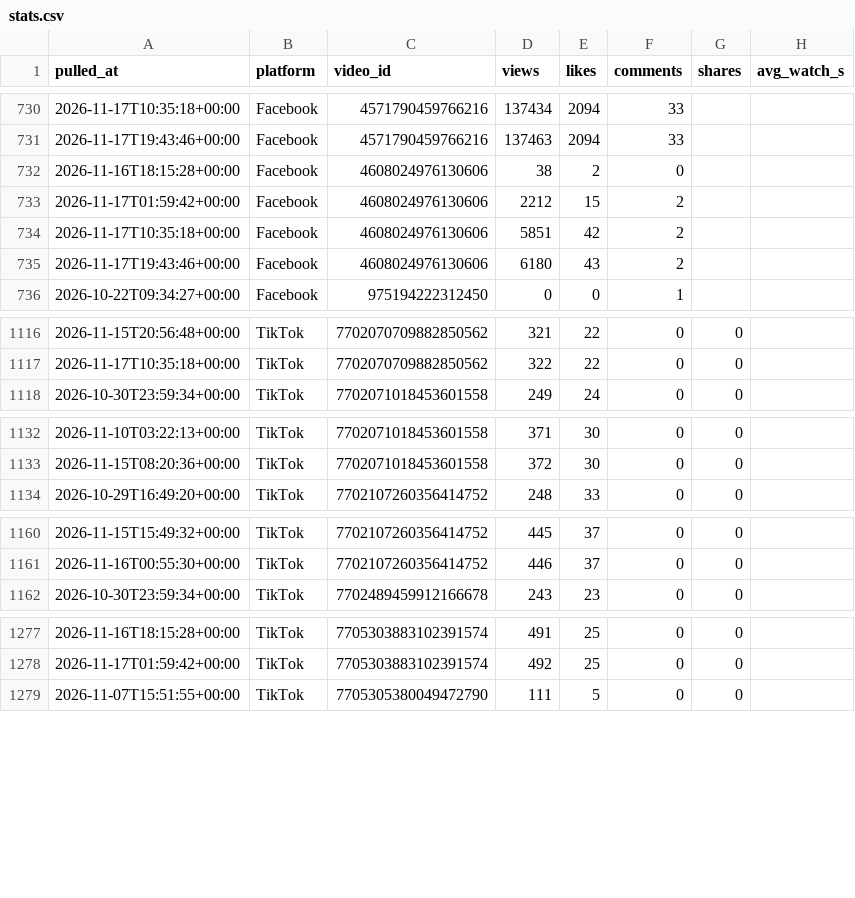
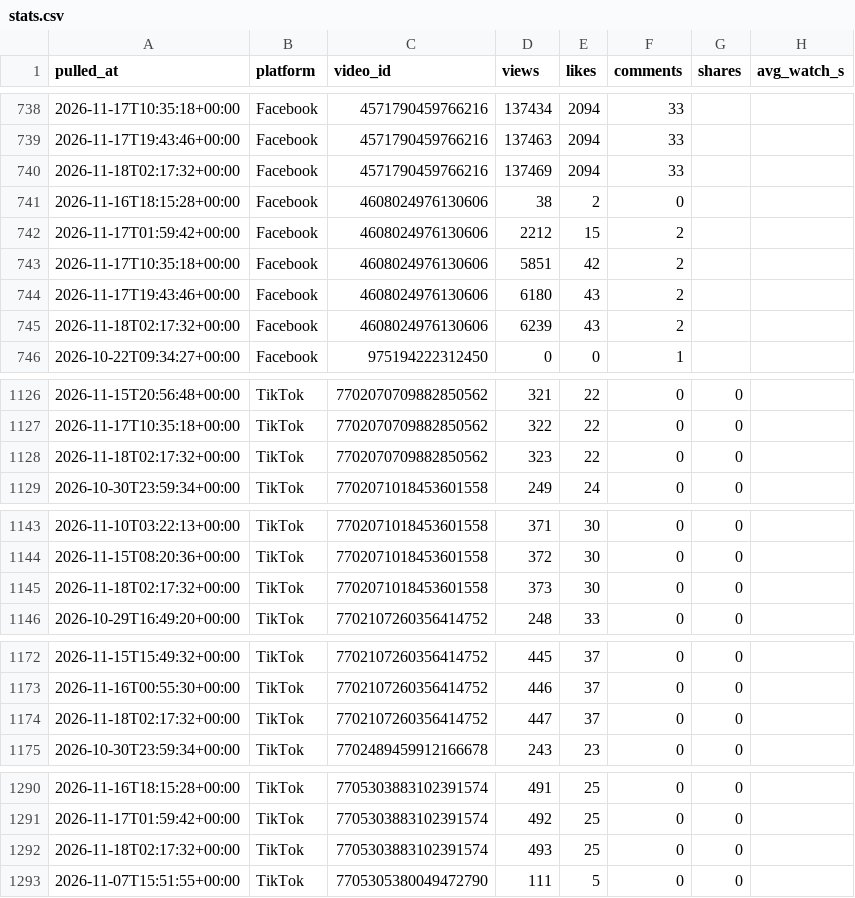
Before and after one commit to Akshay-ALLAM/mapfacto-studio, a CSV file: data/stats.csv, drawn as a sheet; only a part is shown, gaps mark what is left out; the diff covers the shown part only.

```diff
--- a/data/stats.csv
+++ b/data/stats.csv
@@ -731,2 +739,3 @@ pulled_at,platform,video_id,views,likes,comments,shares,avg_watch_s
 2026-11-17T19:43:46+00:00,Facebook,4571790459766216,137463,2094,33,,
+2026-11-18T02:17:32+00:00,Facebook,4571790459766216,137469,2094,33,,
 2026-11-16T18:15:28+00:00,Facebook,4608024976130606,38,2,0,,
@@ -735,2 +744,3 @@ pulled_at,platform,video_id,views,likes,comments,shares,avg_watch_s
 2026-11-17T19:43:46+00:00,Facebook,4608024976130606,6180,43,2,,
+2026-11-18T02:17:32+00:00,Facebook,4608024976130606,6239,43,2,,
 2026-10-22T09:34:27+00:00,Facebook,975194222312450,0,0,1,,
@@ -1117,2 +1127,3 @@ pulled_at,platform,video_id,views,likes,comments,shares,avg_watch_s
 2026-11-17T10:35:18+00:00,TikTok,7702070709882850562,322,22,0,0,
+2026-11-18T02:17:32+00:00,TikTok,7702070709882850562,323,22,0,0,
 2026-10-30T23:59:34+00:00,TikTok,7702071018453601558,249,24,0,0,
@@ -1133,2 +1144,3 @@ pulled_at,platform,video_id,views,likes,comments,shares,avg_watch_s
 2026-11-15T08:20:36+00:00,TikTok,7702071018453601558,372,30,0,0,
+2026-11-18T02:17:32+00:00,TikTok,7702071018453601558,373,30,0,0,
 2026-10-29T16:49:20+00:00,TikTok,7702107260356414752,248,33,0,0,
@@ -1161,2 +1173,3 @@ pulled_at,platform,video_id,views,likes,comments,shares,avg_watch_s
 2026-11-16T00:55:30+00:00,TikTok,7702107260356414752,446,37,0,0,
+2026-11-18T02:17:32+00:00,TikTok,7702107260356414752,447,37,0,0,
 2026-10-30T23:59:34+00:00,TikTok,7702489459912166678,243,23,0,0,
@@ -1278,2 +1291,3 @@ pulled_at,platform,video_id,views,likes,comments,shares,avg_watch_s
 2026-11-17T01:59:42+00:00,TikTok,7705303883102391574,492,25,0,0,
+2026-11-18T02:17:32+00:00,TikTok,7705303883102391574,493,25,0,0,
 2026-11-07T15:51:55+00:00,TikTok,7705305380049472790,111,5,0,0,
```
Also changed, not shown: 17 added rows elsewhere in this file, data/pulls.csv, 1 other file.
